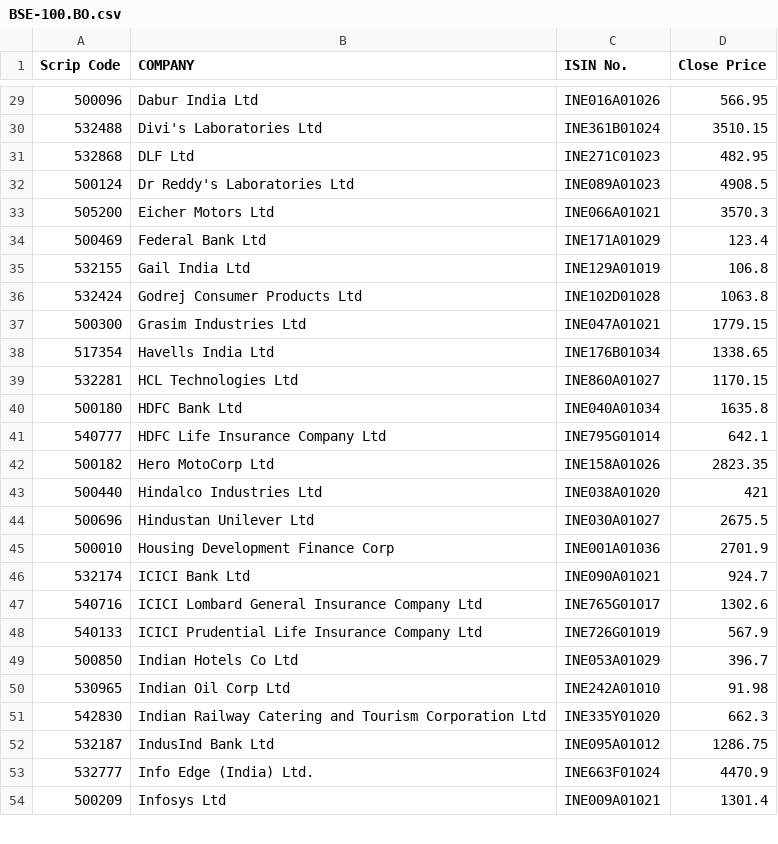
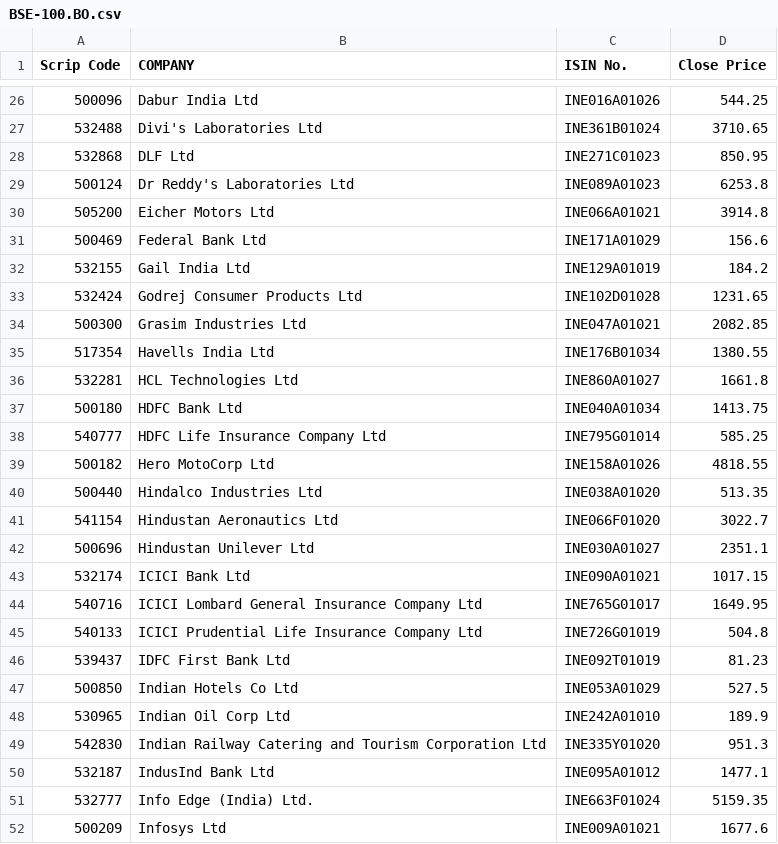
Before and after one commit to arnabbhagabati/kaway-server, a CSV file: src/main/resources/BSE-100.BO.csv, drawn as a sheet; only a part is shown, gaps mark what is left out; the diff covers the shown part only.

```diff
--- a/src/main/resources/BSE-100.BO.csv
+++ b/src/main/resources/BSE-100.BO.csv
@@ -29,26 +26,27 @@ Scrip Code,COMPANY,ISIN No.,Close Price
-500096,Dabur India Ltd,INE016A01026,566.95
-532488,Divi's Laboratories Ltd,INE361B01024,3510.15
-532868,DLF Ltd,INE271C01023,482.95
-500124,Dr Reddy's Laboratories Ltd,INE089A01023,4908.5
-505200,Eicher Motors Ltd,INE066A01021,3570.3
-500469,Federal Bank Ltd,INE171A01029,123.4
-532155,Gail India Ltd,INE129A01019,106.8
-532424,Godrej Consumer Products Ltd,INE102D01028,1063.8
-500300,Grasim Industries Ltd,INE047A01021,1779.15
-517354,Havells India Ltd,INE176B01034,1338.65
-532281,HCL Technologies Ltd,INE860A01027,1170.15
-500180,HDFC Bank Ltd,INE040A01034,1635.8
-540777,HDFC Life Insurance Company Ltd,INE795G01014,642.1
-500182,Hero MotoCorp Ltd,INE158A01026,2823.35
-500440,Hindalco Industries Ltd,INE038A01020,421
-500696,Hindustan Unilever Ltd,INE030A01027,2675.5
-500010,Housing Development Finance Corp,INE001A01036,2701.9
-532174,ICICI Bank Ltd,INE090A01021,924.7
-540716,ICICI Lombard General Insurance Company Ltd,INE765G01017,1302.6
-540133,ICICI Prudential Life Insurance Company Ltd,INE726G01019,567.9
-500850,Indian Hotels Co Ltd,INE053A01029,396.7
-530965,Indian Oil Corp Ltd,INE242A01010,91.98
-542830,Indian Railway Catering and Tourism Corporation Ltd,INE335Y01020,662.3
-532187,IndusInd Bank Ltd,INE095A01012,1286.75
-532777,Info Edge (India) Ltd.,INE663F01024,4470.9
-500209,Infosys Ltd,INE009A01021,1301.4
+500096,Dabur India Ltd,INE016A01026,544.25
+532488,Divi's Laboratories Ltd,INE361B01024,3710.65
+532868,DLF Ltd,INE271C01023,850.95
+500124,Dr Reddy's Laboratories Ltd,INE089A01023,6253.8
+505200,Eicher Motors Ltd,INE066A01021,3914.8
+500469,Federal Bank Ltd,INE171A01029,156.6
+532155,Gail India Ltd,INE129A01019,184.2
+532424,Godrej Consumer Products Ltd,INE102D01028,1231.65
+500300,Grasim Industries Ltd,INE047A01021,2082.85
+517354,Havells India Ltd,INE176B01034,1380.55
+532281,HCL Technologies Ltd,INE860A01027,1661.8
+500180,HDFC Bank Ltd,INE040A01034,1413.75
+540777,HDFC Life Insurance Company Ltd,INE795G01014,585.25
+500182,Hero MotoCorp Ltd,INE158A01026,4818.55
+500440,Hindalco Industries Ltd,INE038A01020,513.35
+541154,Hindustan Aeronautics Ltd,INE066F01020,3022.7
+500696,Hindustan Unilever Ltd,INE030A01027,2351.1
+532174,ICICI Bank Ltd,INE090A01021,1017.15
+540716,ICICI Lombard General Insurance Company Ltd,INE765G01017,1649.95
+540133,ICICI Prudential Life Insurance Company Ltd,INE726G01019,504.8
+539437,IDFC First Bank Ltd,INE092T01019,81.23
+500850,Indian Hotels Co Ltd,INE053A01029,527.5
+530965,Indian Oil Corp Ltd,INE242A01010,189.9
+542830,Indian Railway Catering and Tourism Corporation Ltd,INE335Y01020,951.3
+532187,IndusInd Bank Ltd,INE095A01012,1477.1
+532777,Info Edge (India) Ltd.,INE663F01024,5159.35
+500209,Infosys Ltd,INE009A01021,1677.6
```
Also changed, not shown: 6 added rows, 7 removed rows and 69 edited cells elsewhere in this file, src/main/resources/^BSESN.csv, 11 other files.
